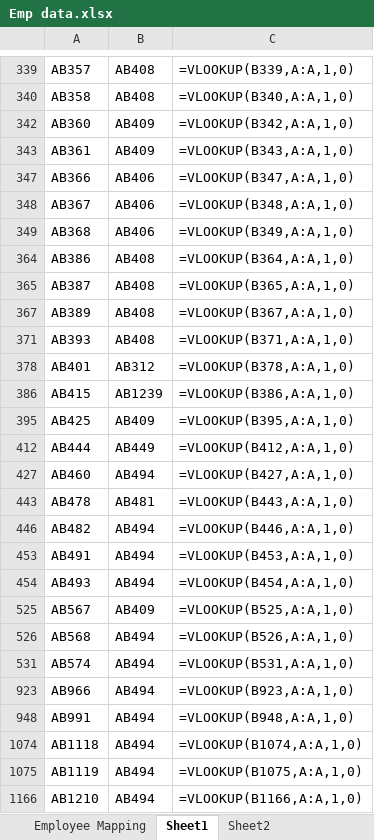
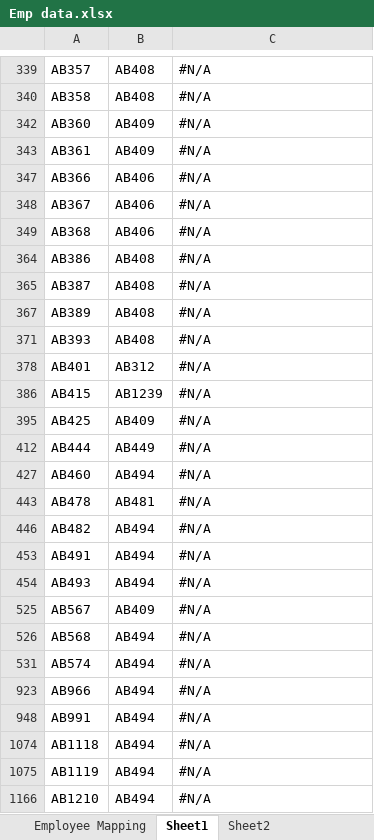
Before and after one commit to yash-desai-naik/bua-backend, an Excel workbook: Emp data.xlsx, sheet Sheet1, drawn as a sheet; only a part is shown, gaps mark what is left out; values as stored, in another font and other column widths than the file's, no cell formats; formulas without a stored value are shown as written; the diff covers the shown part only; the diff names each change by its address in the sheet, - before the commit and + after, or states it on an @@ line.

```diff
--- a/Emp data.xlsx (sheet Sheet1)
+++ b/Emp data.xlsx (sheet Sheet1)
-C339: =VLOOKUP(B339,A:A,1,0)
+C339: #N/A
-C340: =VLOOKUP(B340,A:A,1,0)
+C340: #N/A
-C342: =VLOOKUP(B342,A:A,1,0)
+C342: #N/A
-C343: =VLOOKUP(B343,A:A,1,0)
+C343: #N/A
-C347: =VLOOKUP(B347,A:A,1,0)
+C347: #N/A
-C348: =VLOOKUP(B348,A:A,1,0)
+C348: #N/A
-C349: =VLOOKUP(B349,A:A,1,0)
+C349: #N/A
-C364: =VLOOKUP(B364,A:A,1,0)
+C364: #N/A
-C365: =VLOOKUP(B365,A:A,1,0)
+C365: #N/A
-C367: =VLOOKUP(B367,A:A,1,0)
+C367: #N/A
-C371: =VLOOKUP(B371,A:A,1,0)
+C371: #N/A
-C378: =VLOOKUP(B378,A:A,1,0)
+C378: #N/A
-C386: =VLOOKUP(B386,A:A,1,0)
+C386: #N/A
-C395: =VLOOKUP(B395,A:A,1,0)
+C395: #N/A
-C412: =VLOOKUP(B412,A:A,1,0)
+C412: #N/A
-C427: =VLOOKUP(B427,A:A,1,0)
+C427: #N/A
-C443: =VLOOKUP(B443,A:A,1,0)
+C443: #N/A
-C446: =VLOOKUP(B446,A:A,1,0)
+C446: #N/A
-C453: =VLOOKUP(B453,A:A,1,0)
+C453: #N/A
-C454: =VLOOKUP(B454,A:A,1,0)
+C454: #N/A
-C525: =VLOOKUP(B525,A:A,1,0)
+C525: #N/A
-C526: =VLOOKUP(B526,A:A,1,0)
+C526: #N/A
-C531: =VLOOKUP(B531,A:A,1,0)
+C531: #N/A
-C923: =VLOOKUP(B923,A:A,1,0)
+C923: #N/A
-C948: =VLOOKUP(B948,A:A,1,0)
+C948: #N/A
-C1074: =VLOOKUP(B1074,A:A,1,0)
+C1074: #N/A
-C1075: =VLOOKUP(B1075,A:A,1,0)
+C1075: #N/A
-C1166: =VLOOKUP(B1166,A:A,1,0)
+C1166: #N/A
```
Also changed, not shown: 46 edited cells elsewhere in this sheet, sheet Job Evaluation Data, sheet Sheet2, sheet Job Evaluation Data (2), sheet Band Range, cell formats, hidden cells, 1 other file.
